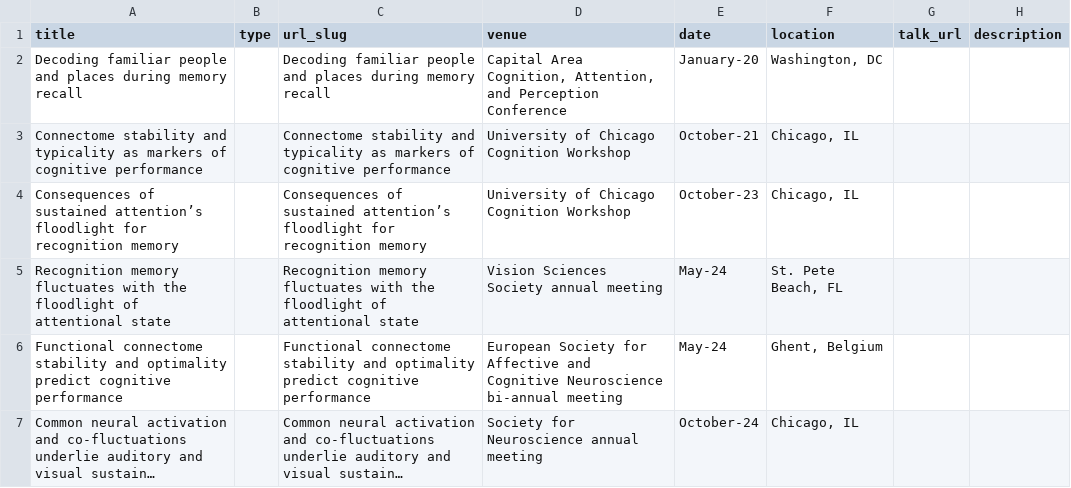
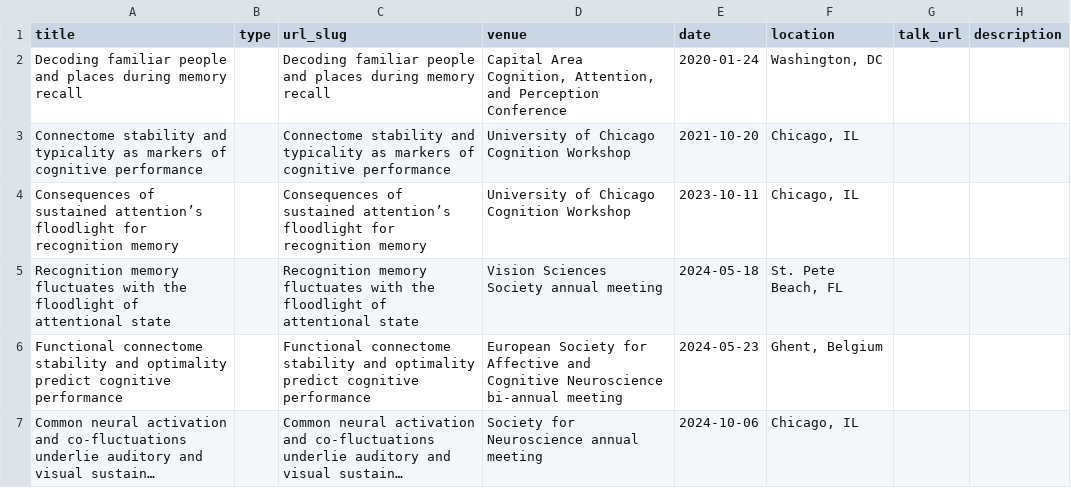
Before and after one commit to AnnaCorriveau/annacorriveau.github.io, a CSV file: markdown_generator/talks.csv, drawn as a sheet; long unchanged cells end in …; the diff names each change by its address in the sheet, - before the commit and + after, or states it on an @@ line.

Commit message:
change date format

```diff
--- a/markdown_generator/talks.csv
+++ b/markdown_generator/talks.csv
-E2 (date): January-20
+E2 (date): 2020-01-24
-E3 (date): October-21
+E3 (date): 2021-10-20
-E4 (date): October-23
+E4 (date): 2023-10-11
-E5 (date): May-24
+E5 (date): 2024-05-18
-E6 (date): May-24
+E6 (date): 2024-05-23
-E7 (date): October-24
+E7 (date): 2024-10-06
```
Also changed, not shown: 6 other files.
